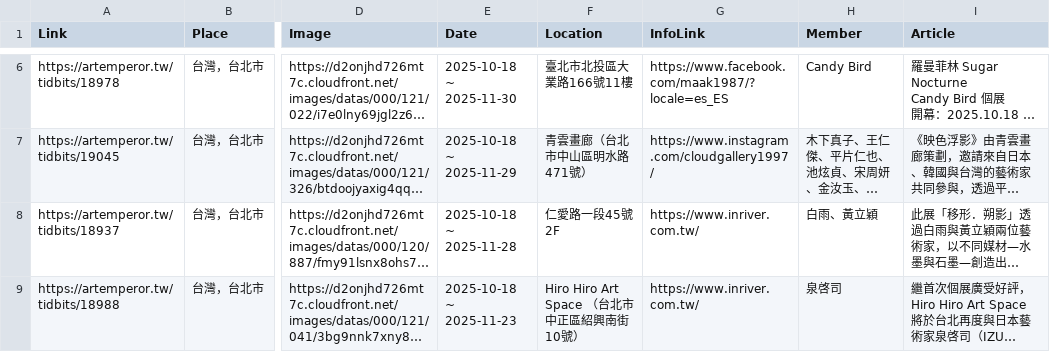
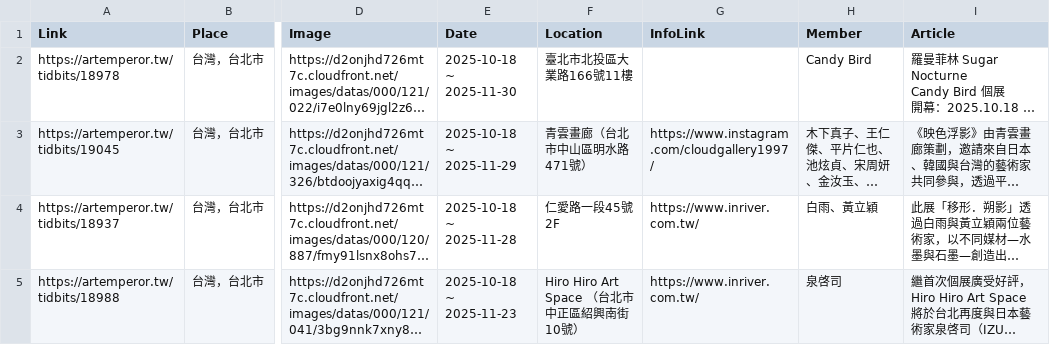
Before and after one commit to navitoyui/youbike, a CSV file: emperor_coming.csv, drawn as a sheet; only a part is shown, gaps mark what is left out; long unchanged cells end in …; addresses are those after the commit; the diff covers the shown part only; the diff names each change by its address in the sheet, - before the commit and + after, or states it on an @@ line.

```diff
--- a/emperor_coming.csv
+++ b/emperor_coming.csv
-G2 (InfoLink): https://www.facebook.com/maak1987/?locale=es_ES
+G2 (InfoLink): (empty)
```
Also changed, not shown: 3 added rows, 6 removed rows, 8 moved rows and 5 edited cells elsewhere in this file, 2 other files.
